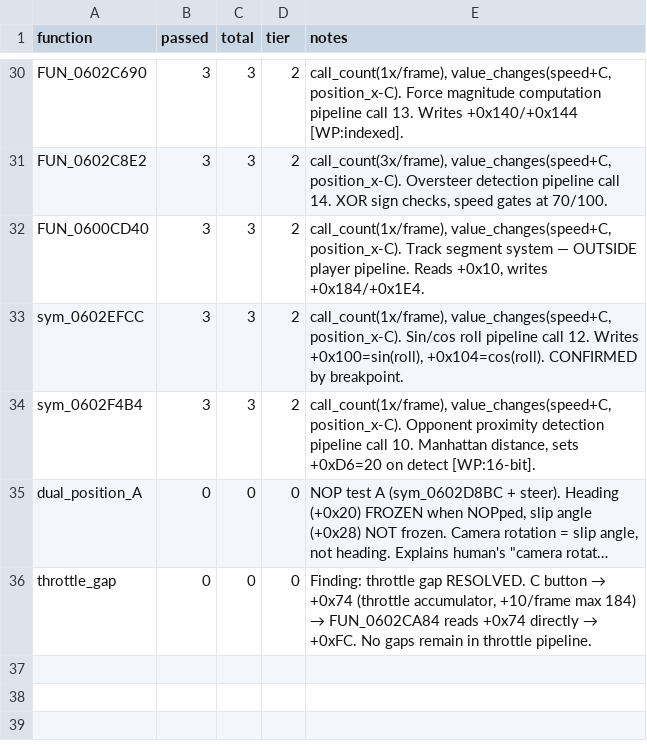
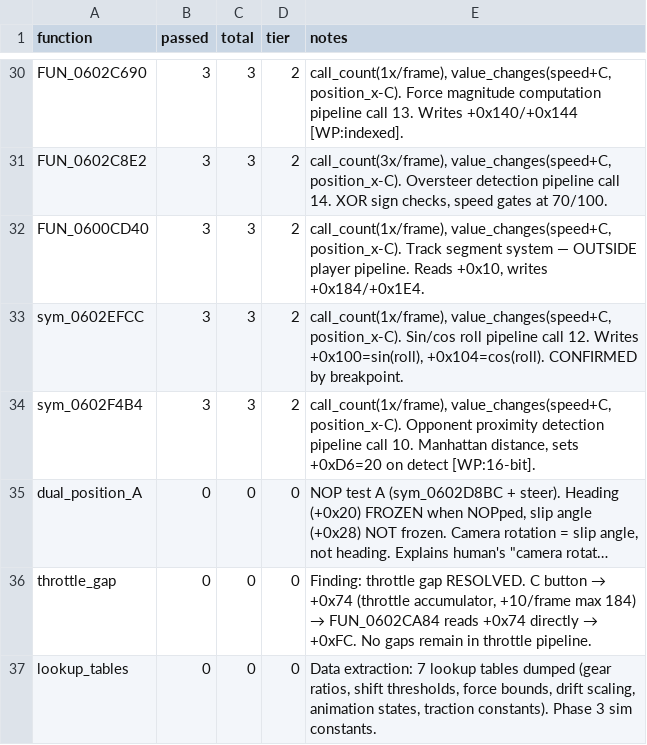
Before and after one commit to AJBats/saturn-daytona-usa-re, a TSV file: workstreams/auto_re/results.tsv, drawn as a sheet; only a part is shown, gaps mark what is left out; long unchanged cells end in …; the diff names each change by its address in the sheet, - before the commit and + after, or states it on an @@ line.

```diff
--- a/workstreams/auto_re/results.tsv
+++ b/workstreams/auto_re/results.tsv
+row 37: lookup_tables | 0 | 0 | 0 | Data extraction: 7 lookup tables dumped (gear ratios, shift thresholds, force bounds, drift scaling, animation states, traction constants). Phase 3 sim constants.
```
